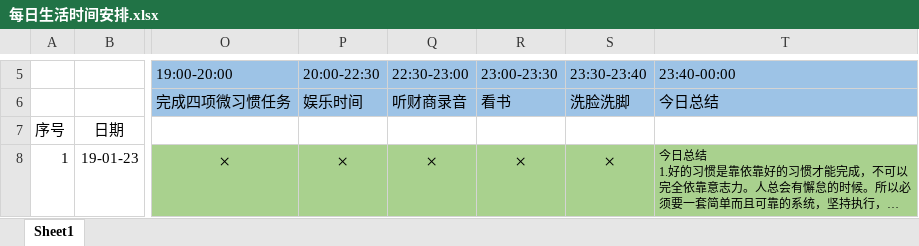
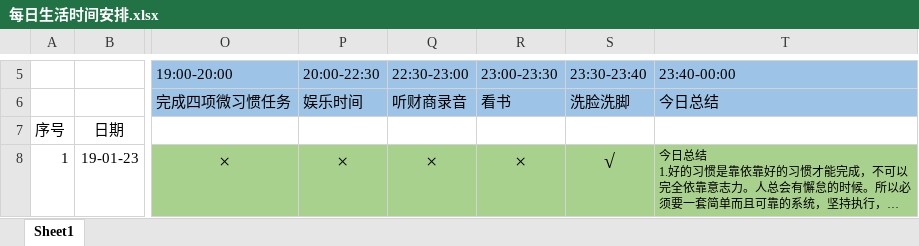
Before and after one commit to KK-Karl/LifeCycle, an Excel workbook: 每日生活时间安排.xlsx, sheet Sheet1, drawn as a sheet; only a part is shown, gaps mark what is left out; long unchanged cells end in …; values as stored, in another font and other column widths than the file's, no borders; the diff covers the shown part only; the diff names each change by its address in the sheet, - before the commit and + after, or states it on an @@ line.

Commit message:
Update 每日生活时间安排.xlsx
19-1-24 一天总结

```diff
--- a/每日生活时间安排.xlsx (sheet Sheet1)
+++ b/每日生活时间安排.xlsx (sheet Sheet1)
-S8: ×
+S8: √
```
Also changed, not shown: 6 edited cells elsewhere in this sheet.
